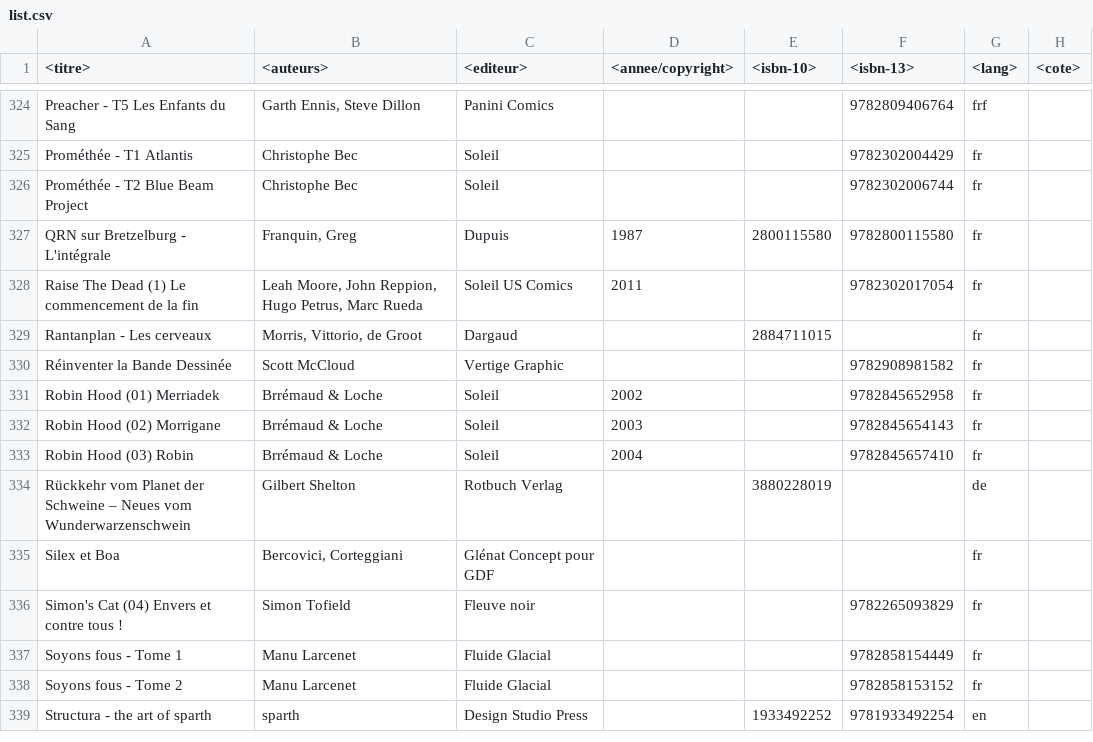
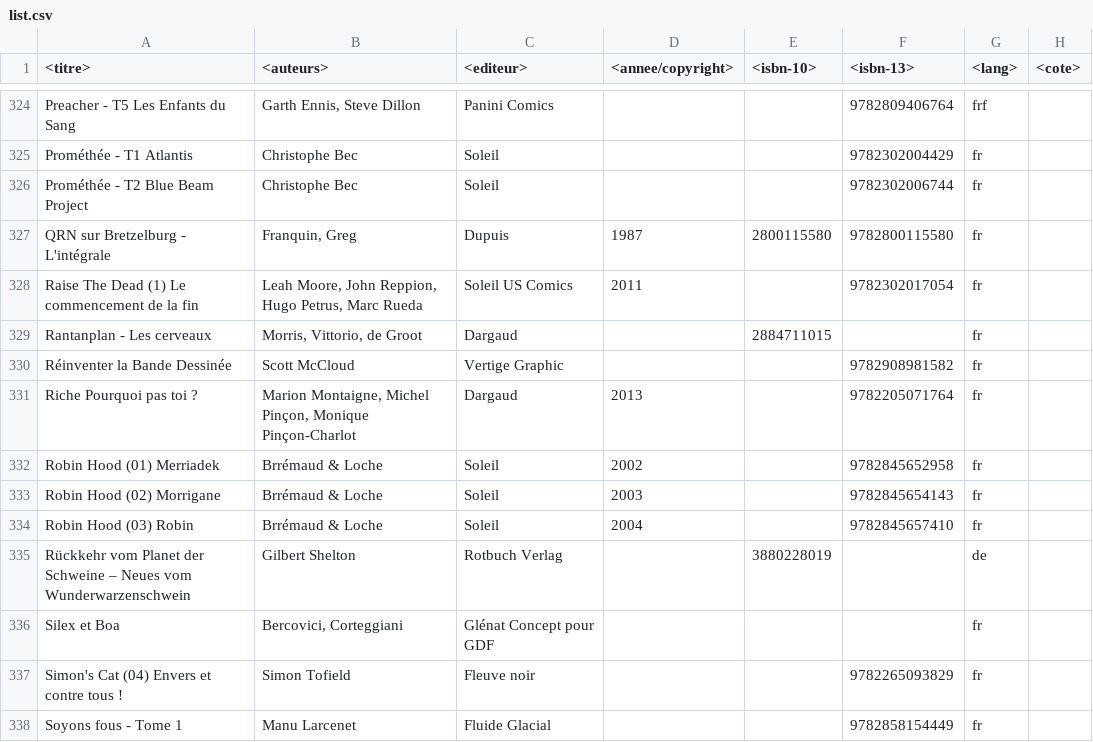
Before and after one commit to yoannsculo/collec, a CSV file: list.csv, drawn as a sheet; only a part is shown, gaps mark what is left out; the shorter side is filled out with more unchanged rows.

Commit message:
ajout d'une BD

```diff
--- a/list.csv
+++ b/list.csv
@@ -330,2 +330,3 @@ Rantanplan - Les cerveaux|Morris, Vittorio, de Groot|Dargaud||2884711015||fr|
 Réinventer la Bande Dessinée|Scott McCloud|Vertige Graphic|||9782908981582|fr|
+Riche Pourquoi pas toi ?|Marion Montaigne, Michel Pinçon, Monique Pinçon-Charlot|Dargaud|2013||9782205071764|fr|
 Robin Hood (01) Merriadek|Brrémaud & Loche|Soleil|2002||9782845652958|fr|
```
